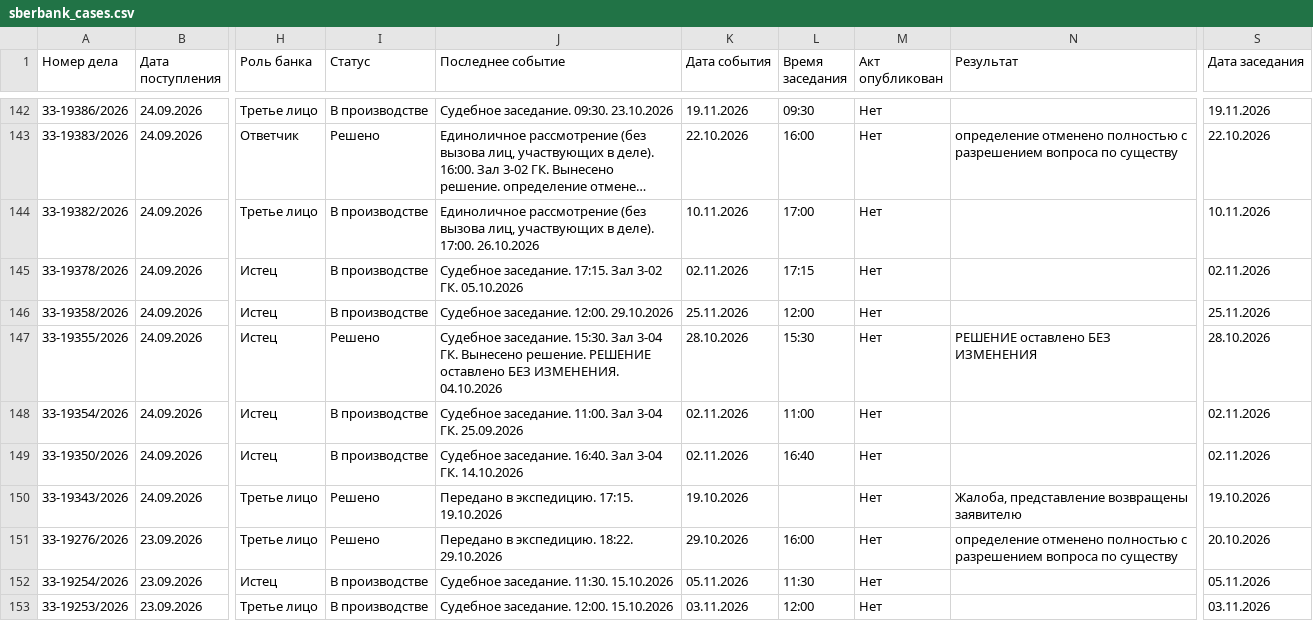
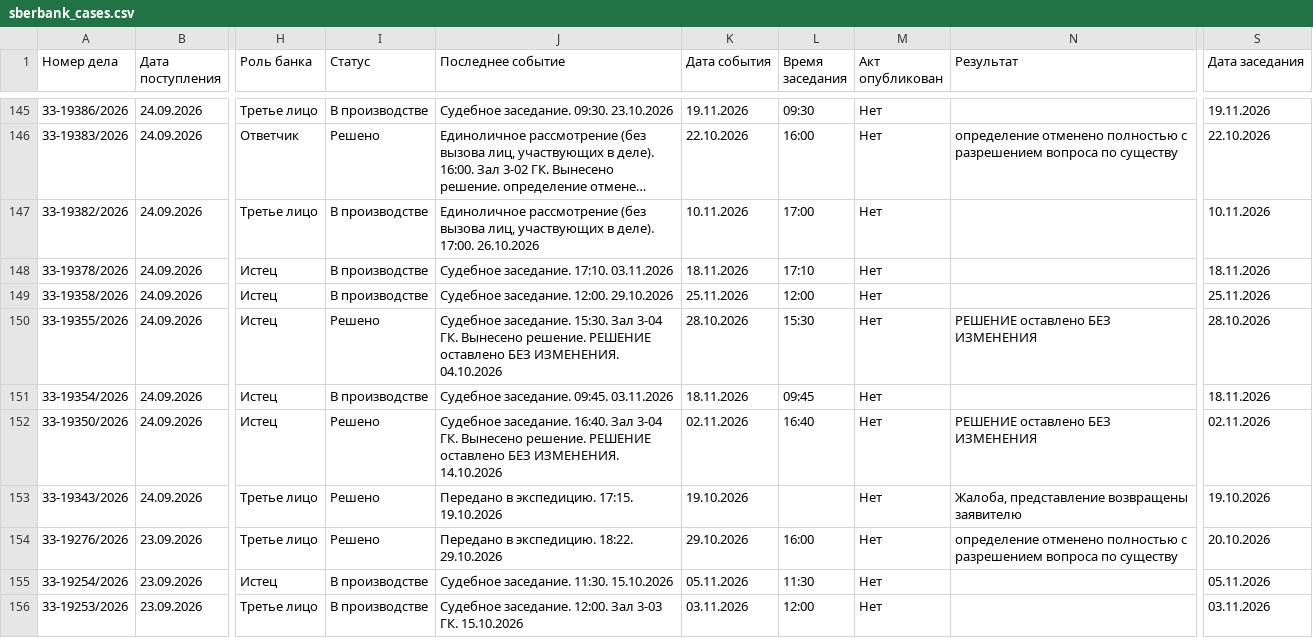
Before and after one commit to SelivanovAS/dashboard-bashkortostan, a CSV file: data/sberbank_cases.csv, drawn as a sheet; only a part is shown, gaps mark what is left out; long unchanged cells end in …; addresses are those after the commit; the diff covers the shown part only; the diff names each change by its address in the sheet, - before the commit and + after, or states it on an @@ line.

```diff
--- a/data/sberbank_cases.csv
+++ b/data/sberbank_cases.csv
-J148 (Последнее событие): Судебное заседание. 17:15. Зал 3-02 ГК. 05.10.2026
+J148 (Последнее событие): Судебное заседание. 17:10. 03.11.2026
-K148 (Дата события): 02.11.2026
+K148 (Дата события): 18.11.2026
-L148 (Время заседания): 17:15
+L148 (Время заседания): 17:10
-S148 (Дата заседания): 02.11.2026
+S148 (Дата заседания): 18.11.2026
-J151 (Последнее событие): Судебное заседание. 11:00. Зал 3-04 ГК. 25.09.2026
+J151 (Последнее событие): Судебное заседание. 09:45. 03.11.2026
-K151 (Дата события): 02.11.2026
+K151 (Дата события): 18.11.2026
-L151 (Время заседания): 11:00
+L151 (Время заседания): 09:45
-S151 (Дата заседания): 02.11.2026
+S151 (Дата заседания): 18.11.2026
-I152 (Статус): В производстве
+I152 (Статус): Решено
-J152 (Последнее событие): …3-04 ГК. 14.10.2026
+J152 (Последнее событие): …3-04 ГК. Вынесено решение. РЕШЕНИЕ оставлено БЕЗ ИЗМЕНЕНИЯ. 14.10.2026
-N152 (Результат): (empty)
+N152 (Результат): РЕШЕНИЕ оставлено БЕЗ ИЗМЕНЕНИЯ
-J156 (Последнее событие): Судебное заседание. 12:00. 15.10.2026
+J156 (Последнее событие): Судебное заседание. 12:00. Зал 3-03 ГК. 15.10.2026
```
Also changed, not shown: 3 added rows, 1 removed row and 71 edited cells elsewhere in this file, data/sberbank_cases_archive.csv, 11 other files.
